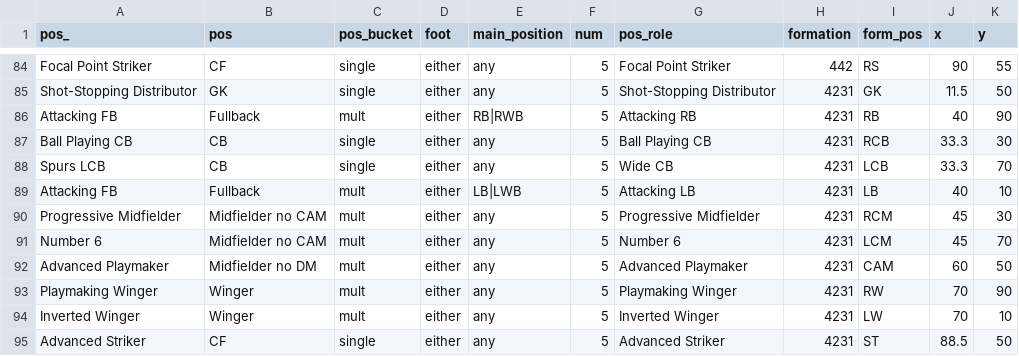
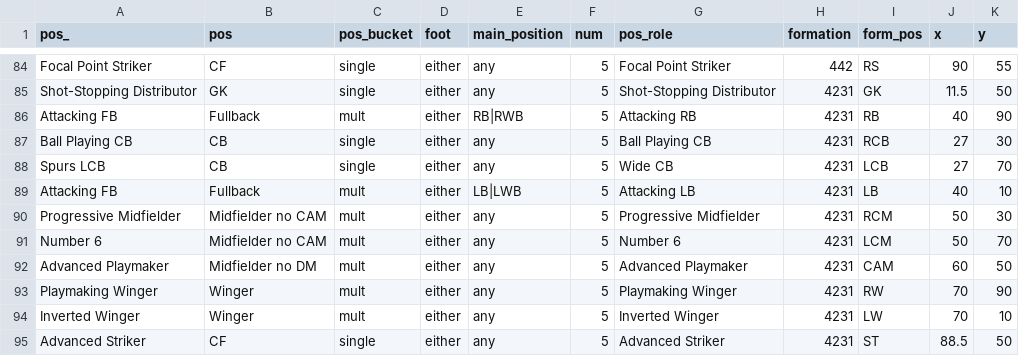
Before and after one commit to griffisben/misc-code, a CSV file: RoleRanksApp/Ranking_XI.csv, drawn as a sheet; only a part is shown, gaps mark what is left out.

Commit message:
Update Ranking_XI.csv

```diff
--- a/RoleRanksApp/Ranking_XI.csv
+++ b/RoleRanksApp/Ranking_XI.csv
@@ -86,7 +86,7 @@ Shot-Stopping Distributor,GK,single,either,any,5,Shot-Stopping Distributor,4231,
 Attacking FB,Fullback,mult,either,RB|RWB,5,Attacking RB,4231,RB,40,90
-Ball Playing CB,CB,single,either,any,5,Ball Playing CB,4231,RCB,33.3,30
-Spurs LCB,CB,single,either,any,5,Wide CB,4231,LCB,33.3,70
+Ball Playing CB,CB,single,either,any,5,Ball Playing CB,4231,RCB,27,30
+Spurs LCB,CB,single,either,any,5,Wide CB,4231,LCB,27,70
 Attacking FB,Fullback,mult,either,LB|LWB,5,Attacking LB,4231,LB,40,10
-Progressive Midfielder,Midfielder no CAM,mult,either,any,5,Progressive Midfielder,4231,RCM,45,30
-Number 6,Midfielder no CAM,mult,either,any,5,Number 6,4231,LCM,45,70
+Progressive Midfielder,Midfielder no CAM,mult,either,any,5,Progressive Midfielder,4231,RCM,50,30
+Number 6,Midfielder no CAM,mult,either,any,5,Number 6,4231,LCM,50,70
 Advanced Playmaker,Midfielder no DM,mult,either,any,5,Advanced Playmaker,4231,CAM,60,50
```
